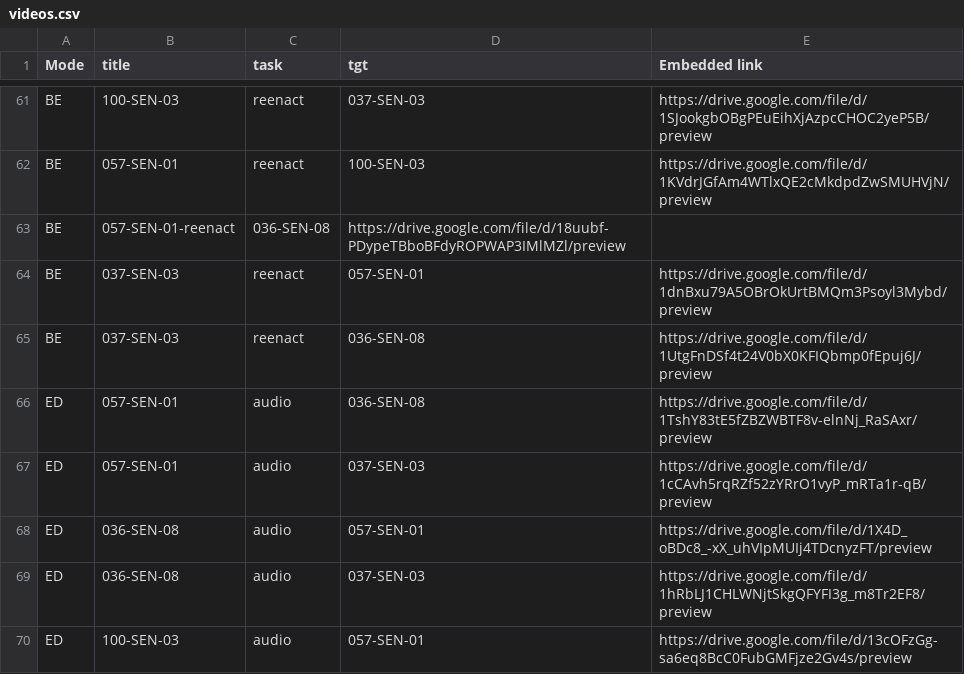
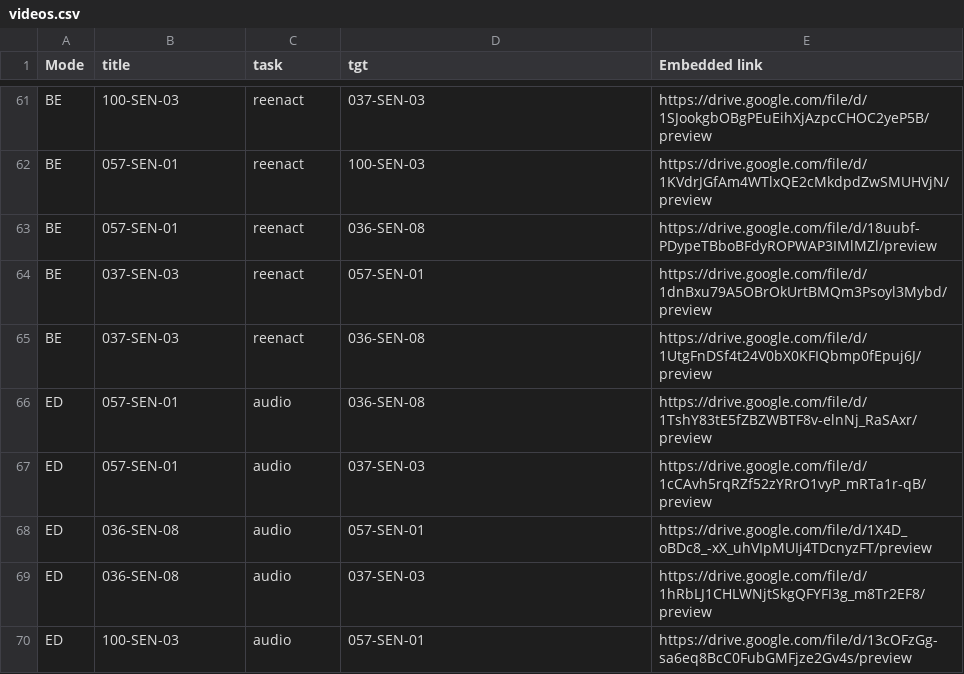
Before and after one commit to chacorp/userstudy, a CSV file: videos.csv, drawn as a sheet; only a part is shown, gaps mark what is left out.

Commit message:
typo

```diff
--- a/videos.csv
+++ b/videos.csv
@@ -62,3 +62,3 @@ BE,100-SEN-03,reenact,037-SEN-03,https://drive.google.com/file/d/1SJookgbOBgPEuE
 BE,057-SEN-01,reenact,100-SEN-03,https://drive.google.com/file/d/1KVdrJGfAm4WTlxQE2cMkdpdZwSMUHVjN/preview
-BE,057-SEN-01-reenact,036-SEN-08,https://drive.google.com/file/d/18uubf-PDypeTBboBFdyROPWAP3IMlMZl/preview
+BE,057-SEN-01,reenact,036-SEN-08,https://drive.google.com/file/d/18uubf-PDypeTBboBFdyROPWAP3IMlMZl/preview
 BE,037-SEN-03,reenact,057-SEN-01,https://drive.google.com/file/d/1dnBxu79A5OBrOkUrtBMQm3Psoyl3Mybd/preview
```
